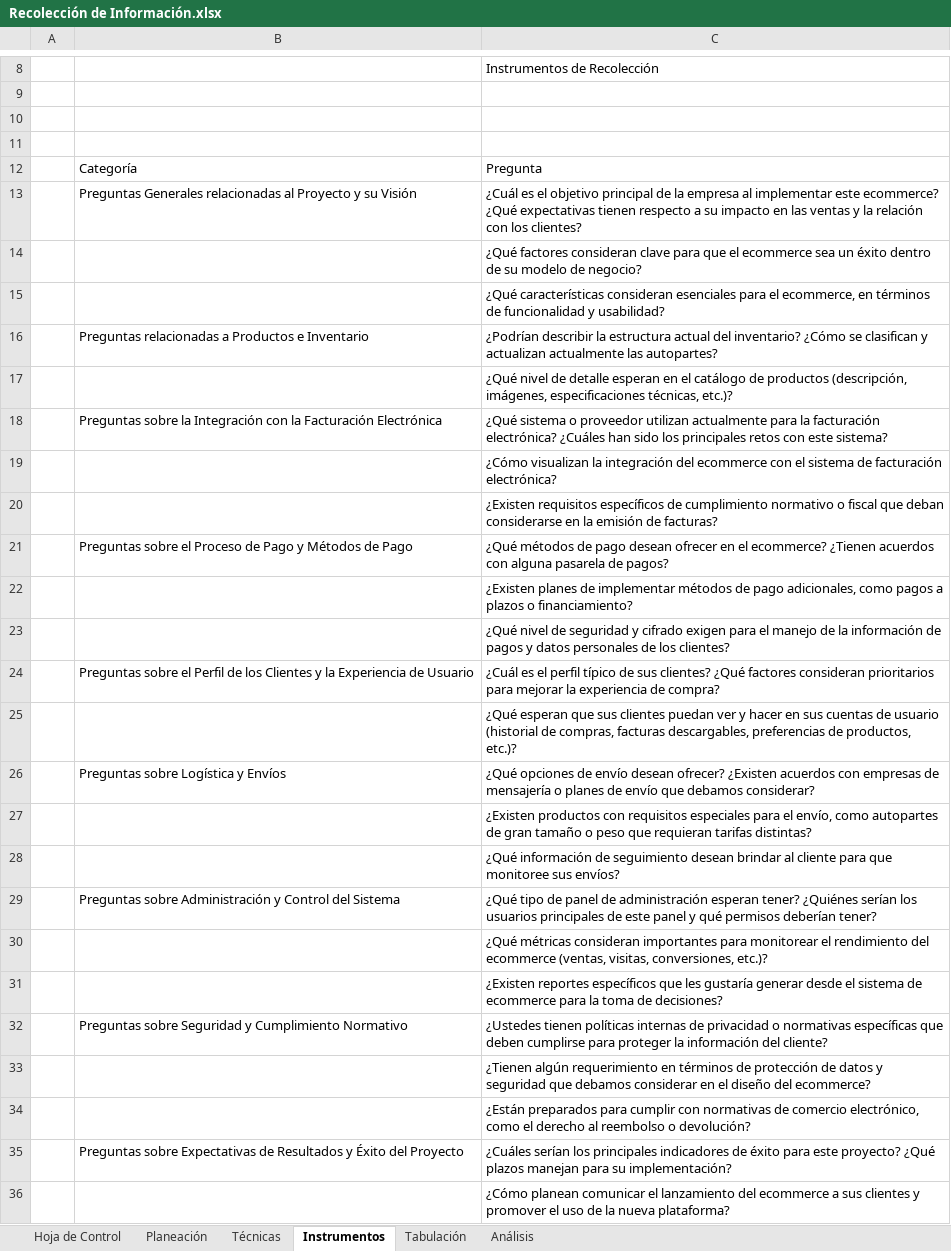
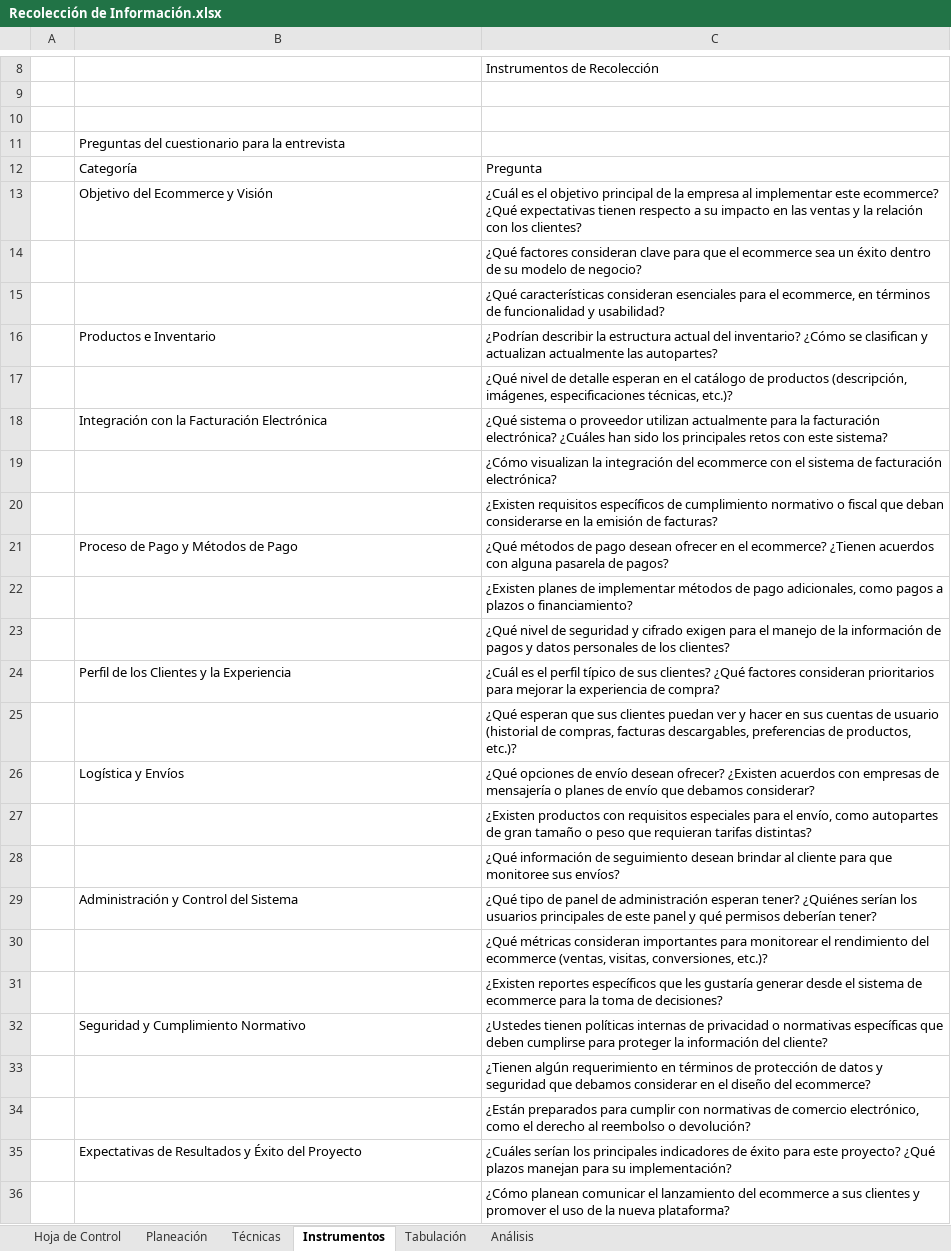
Before and after one commit to SanR1o/SENA, an Excel workbook: TRIMESTRE I/03_RECOLECCION DE INFORMACION/Recolección de Información.xlsx, sheet Instrumentos, drawn as a sheet; only a part is shown, gaps mark what is left out; values as stored, in another font and other column widths than the file's, no cell formats; the diff names each change by its address in the sheet, - before the commit and + after, or states it on an @@ line.

```diff
--- a/TRIMESTRE I/03_RECOLECCION DE INFORMACION/Recolección de Información.xlsx (sheet Instrumentos)
+++ b/TRIMESTRE I/03_RECOLECCION DE INFORMACION/Recolección de Información.xlsx (sheet Instrumentos)
-B11: (empty)
+B11: Preguntas del cuestionario para la entrevista
-B13: Preguntas Generales relacionadas al Proyecto y su Visión
+B13: Objetivo del Ecommerce y Visión
-B16: Preguntas relacionadas a Productos e Inventario
+B16: Productos e Inventario
-B18: Preguntas sobre la Integración con…
+B18: Integración con…
-B21: Preguntas sobre el Proceso de Pago y Métodos de Pago
+B21: Proceso de Pago y Métodos de Pago
-B24: Preguntas sobre el Perfil de los Clientes y la Experiencia de Usuario
+B24: Perfil de los Clientes y la Experiencia
-B26: Preguntas sobre Logística y Envíos
+B26: Logística y Envíos
-B29: Preguntas sobre Administración y Control del Sistema
+B29: Administración y Control del Sistema
-B32: Preguntas sobre Seguridad y Cumplimiento Normativo
+B32: Seguridad y Cumplimiento Normativo
-B35: Preguntas sobre Expectativas de…
+B35: Expectativas de…
```
Also changed, not shown: sheet Planeación, sheet Análisis, sheet Hoja de Control, sheet Tabulación, cell formats, 2 other files.
